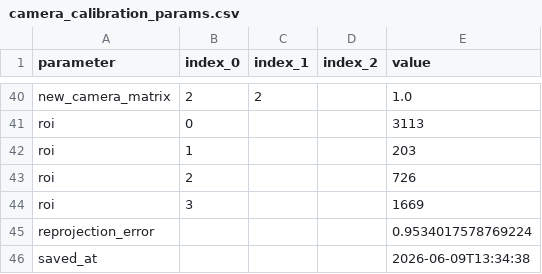
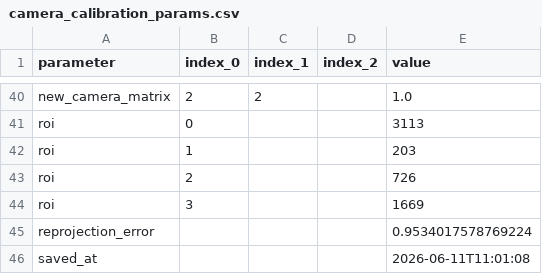
Before and after one commit to SF-Robotics-Fembots/robotics2526, a CSV file: top_side/camera_calibration/camera_calibration_params.csv, drawn as a sheet; only a part is shown, gaps mark what is left out.

```diff
--- a/top_side/camera_calibration/camera_calibration_params.csv
+++ b/top_side/camera_calibration/camera_calibration_params.csv
@@ -45,2 +45,2 @@ roi,3,,,1669
 reprojection_error,,,,0.9534017578769224
-saved_at,,,,2026-06-09T13:34:38
+saved_at,,,,2026-06-11T11:01:08
```
Also changed, not shown: 27 other files.
